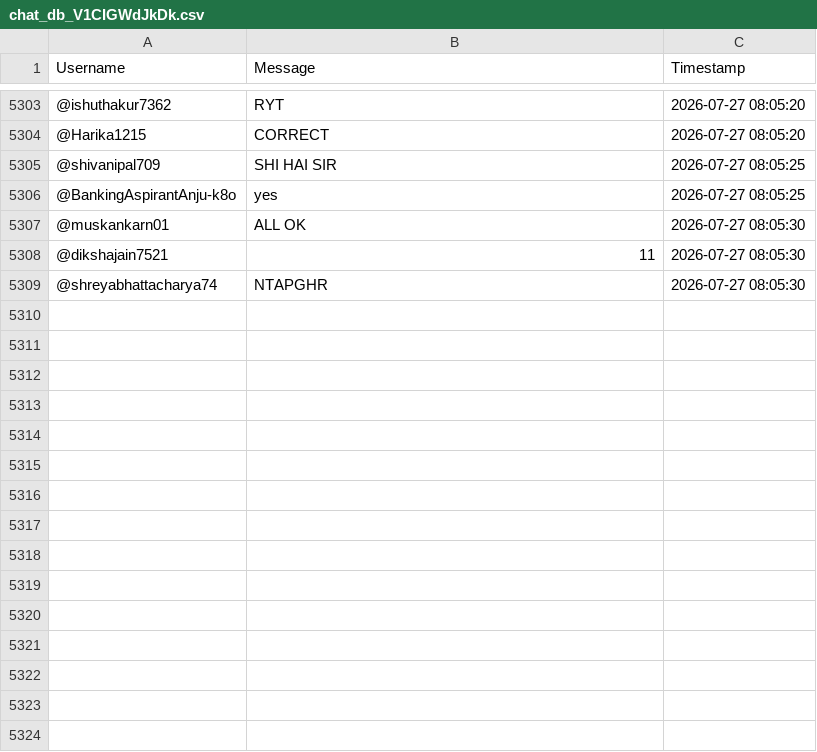
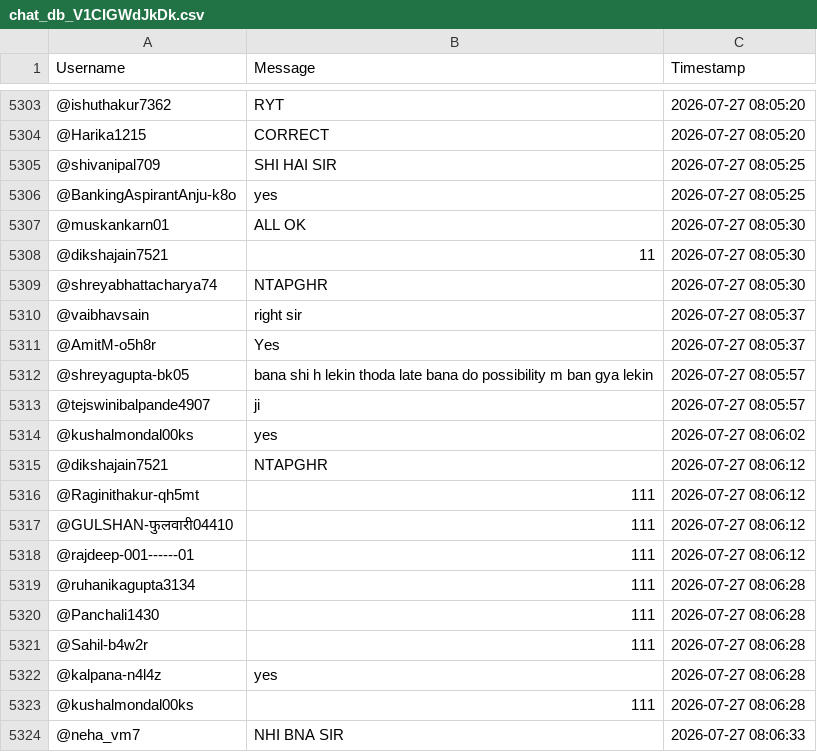
Before and after one commit to sjskkaka281/Ytsc, a CSV file: chat_db_V1CIGWdJkDk.csv, drawn as a sheet; only a part is shown, gaps mark what is left out.

```diff
--- a/chat_db_V1CIGWdJkDk.csv
+++ b/chat_db_V1CIGWdJkDk.csv
@@ -5309 +5309,16 @@ Username,Message,Timestamp
 @shreyabhattacharya74,NTAPGHR,2026-07-27 08:05:30
+@vaibhavsain,right sir,2026-07-27 08:05:37
+@AmitM-o5h8r,Yes,2026-07-27 08:05:37
+@shreyagupta-bk05,bana shi h lekin thoda late bana do possibility m ban gya lekin,2026-07-27 08:05:57
+@tejswinibalpande4907,ji,2026-07-27 08:05:57
+@kushalmondal00ks,yes,2026-07-27 08:06:02
+@dikshajain7521,NTAPGHR,2026-07-27 08:06:12
+@Raginithakur-qh5mt,111,2026-07-27 08:06:12
+@GULSHAN-फुलवारी04410,111,2026-07-27 08:06:12
+@rajdeep-001------01,111,2026-07-27 08:06:12
+@ruhanikagupta3134,111,2026-07-27 08:06:28
+@Panchali1430,111,2026-07-27 08:06:28
+@Sahil-b4w2r,111,2026-07-27 08:06:28
+@kalpana-n4l4z,yes,2026-07-27 08:06:28
+@kushalmondal00ks,111,2026-07-27 08:06:28
+@neha_vm7,NHI BNA SIR,2026-07-27 08:06:33
```
